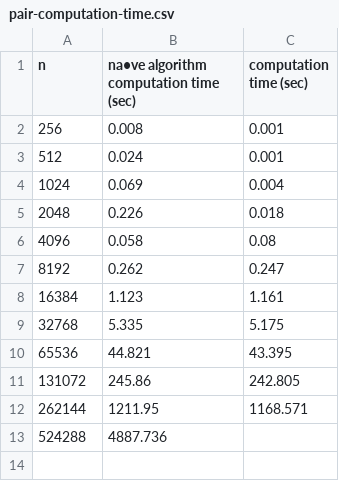
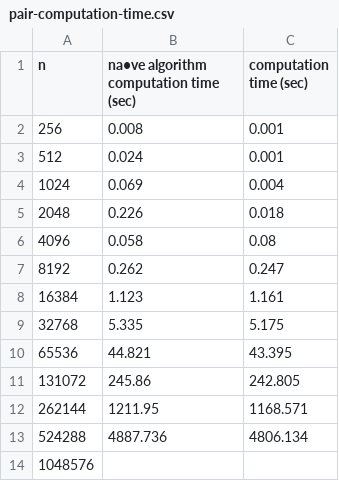
Before and after one commit to paul-reiners/a-golden-prime-project, a CSV file: data/pair-computation-time.csv, drawn as a sheet.

Commit message:
Renaming methods.

```diff
--- a/data/pair-computation-time.csv
+++ b/data/pair-computation-time.csv
@@ -12,2 +12,3 @@ n,na•ve algorithm computation time (sec),computation time (sec)
 262144,1211.95,1168.571
-524288,4887.736,
+524288,4887.736,4806.134
+1048576,,
```
